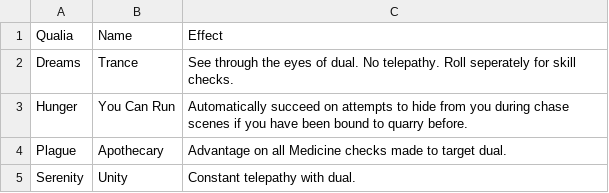
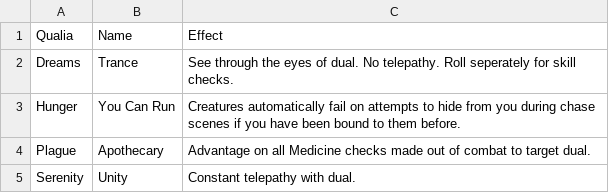
Before and after one commit to Leafwing-Studios/fonts-of-power, a CSV file: docs/src/character-options/classes/soulbinder/qualia_heightened_bond.csv, drawn as a sheet.

```diff
--- a/docs/src/character-options/classes/soulbinder/qualia_heightened_bond.csv
+++ b/docs/src/character-options/classes/soulbinder/qualia_heightened_bond.csv
@@ -2,4 +2,4 @@
 "Dreams","Trance","See through the eyes of dual. No telepathy. Roll seperately for skill checks."
-"Hunger","You Can Run","Automatically succeed on attempts to hide from you during chase scenes if you have been bound to quarry before."
-"Plague","Apothecary","Advantage on all Medicine checks made to target dual."
+"Hunger","You Can Run","Creatures automatically fail on attempts to hide from you during chase scenes if you have been bound to them before."
+"Plague","Apothecary","Advantage on all Medicine checks made out of combat to target dual."
 "Serenity","Unity","Constant telepathy with dual."
```
Also changed, not shown: docs/src/character-options/classes/soulbinder/combat_feats.csv, 1 other file.
